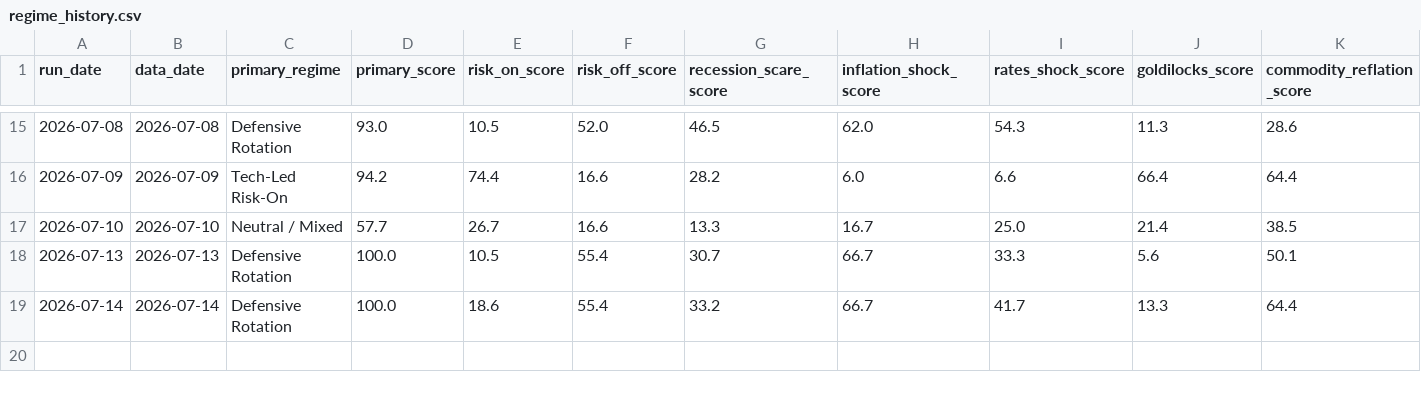
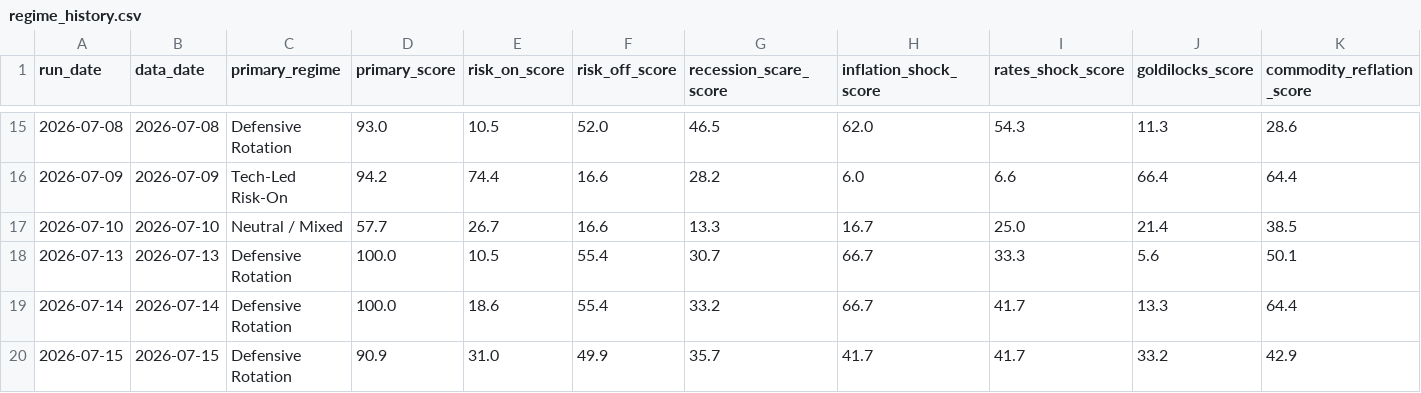
Before and after one commit to flav7557/macro-regime-dashboard, a CSV file: data/regime_history.csv, drawn as a sheet; only a part is shown, gaps mark what is left out; rows hold the shown columns only; the diff names each change by its address in the sheet, - before the commit and + after, or states it on an @@ line.

```diff
--- a/data/regime_history.csv
+++ b/data/regime_history.csv
+row 20: 2026-07-15 | 2026-07-15 | Defensive Rotation | 90.9 | 31.0 | 49.9 | 35.7 | 41.7 | 41.7 | 33.2 | 42.9
```
